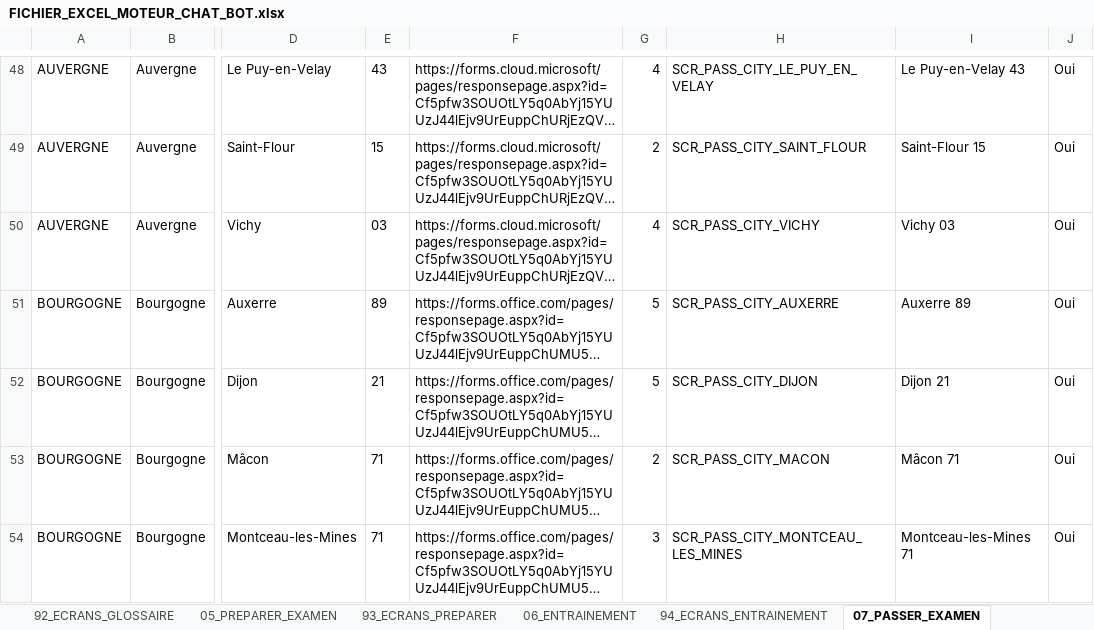
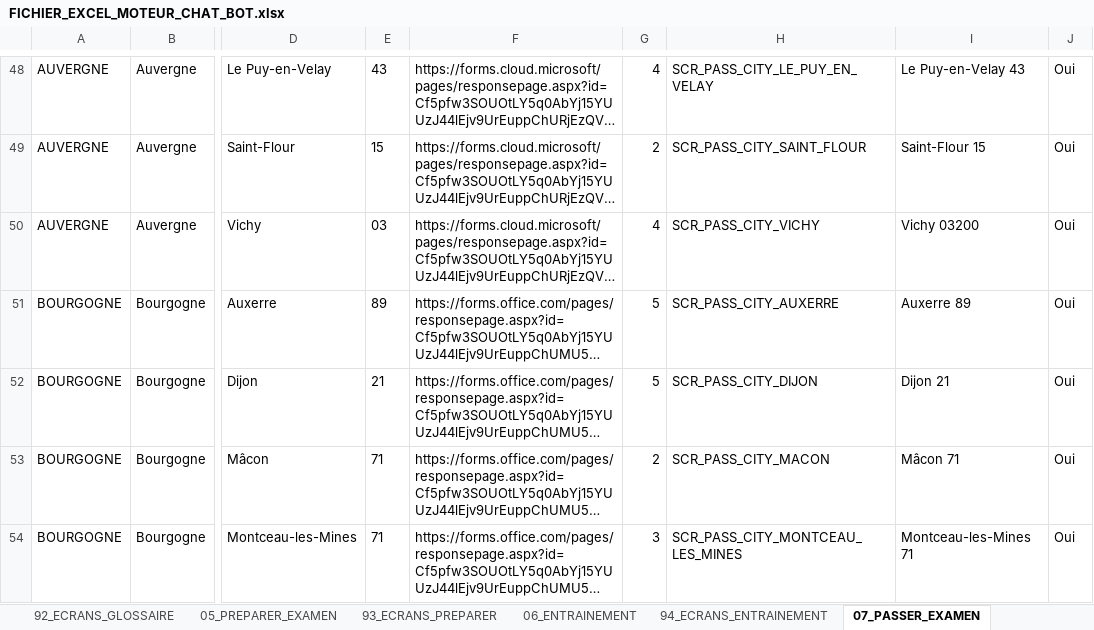
Before and after one commit to Codeurfou-sys/chatbot_civique2, an Excel workbook: FICHIER_EXCEL_MOTEUR_CHAT_BOT.xlsx, sheet 07_PASSER_EXAMEN, drawn as a sheet; only a part is shown, gaps mark what is left out; long unchanged cells end in …; values as stored, in another font and other column widths than the file's, no borders; the diff names each change by its address in the sheet, - before the commit and + after, or states it on an @@ line.

```diff
--- a/FICHIER_EXCEL_MOTEUR_CHAT_BOT.xlsx (sheet 07_PASSER_EXAMEN)
+++ b/FICHIER_EXCEL_MOTEUR_CHAT_BOT.xlsx (sheet 07_PASSER_EXAMEN)
-I50: Vichy 03
+I50: Vichy 03200
```
Also changed, not shown: 8 other files.
